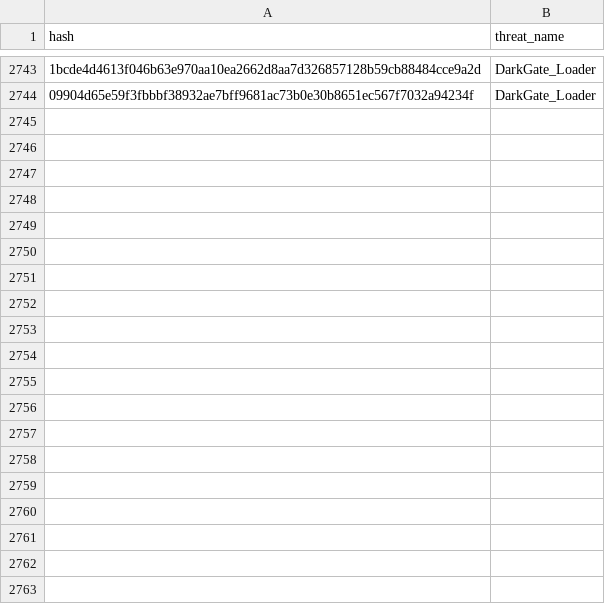
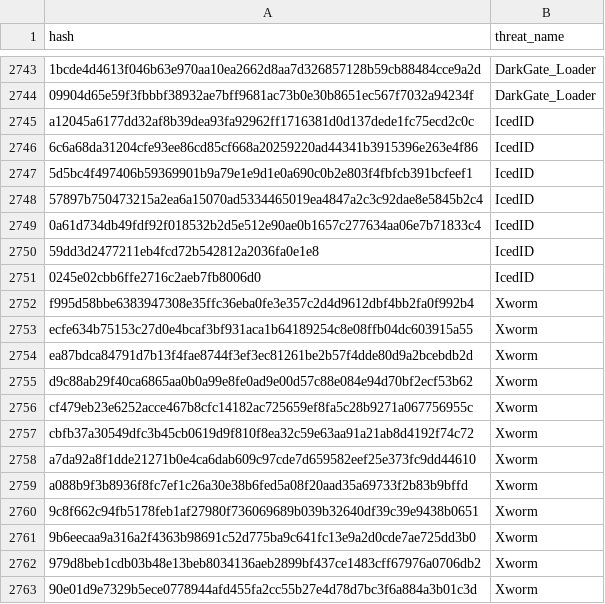
Before and after one commit to kfidur/Tedteam-security, a CSV file: tedteam-hash-iocs.csv, drawn as a sheet; only a part is shown, gaps mark what is left out; the diff covers the shown part only; the diff names each change by its address in the sheet, - before the commit and + after, or states it on an @@ line.

```diff
--- a/tedteam-hash-iocs.csv
+++ b/tedteam-hash-iocs.csv
+row 2745: a12045a6177dd32af8b39dea93fa92962ff1716381d0d137dede1fc75ecd2c0c | IcedID
+row 2746: 6c6a68da31204cfe93ee86cd85cf668a20259220ad44341b3915396e263e4f86 | IcedID
+row 2747: 5d5bc4f497406b59369901b9a79e1e9d1e0a690c0b2e803f4fbfcb391bcfeef1 | IcedID
+row 2748: 57897b750473215a2ea6a15070ad5334465019ea4847a2c3c92dae8e5845b2c4 | IcedID
+row 2749: 0a61d734db49fdf92f018532b2d5e512e90ae0b1657c277634aa06e7b71833c4 | IcedID
+row 2750: 59dd3d2477211eb4fcd72b542812a2036fa0e1e8 | IcedID
+row 2751: 0245e02cbb6ffe2716c2aeb7fb8006d0 | IcedID
+row 2752: f995d58bbe6383947308e35ffc36eba0fe3e357c2d4d9612dbf4bb2fa0f992b4 | Xworm
+row 2753: ecfe634b75153c27d0e4bcaf3bf931aca1b64189254c8e08ffb04dc603915a55 | Xworm
+row 2754: ea87bdca84791d7b13f4fae8744f3ef3ec81261be2b57f4dde80d9a2bcebdb2d | Xworm
+row 2755: d9c88ab29f40ca6865aa0b0a99e8fe0ad9e00d57c88e084e94d70bf2ecf53b62 | Xworm
+row 2756: cf479eb23e6252acce467b8cfc14182ac725659ef8fa5c28b9271a067756955c | Xworm
+row 2757: cbfb37a30549dfc3b45cb0619d9f810f8ea32c59e63aa91a21ab8d4192f74c72 | Xworm
+row 2758: a7da92a8f1dde21271b0e4ca6dab609c97cde7d659582eef25e373fc9dd44610 | Xworm
+row 2759: a088b9f3b8936f8fc7ef1c26a30e38b6fed5a08f20aad35a69733f2b83b9bffd | Xworm
+row 2760: 9c8f662c94fb5178feb1af27980f736069689b039b32640df39c39e9438b0651 | Xworm
+row 2761: 9b6eecaa9a316a2f4363b98691c52d775ba9c641fc13e9a2d0cde7ae725dd3b0 | Xworm
+row 2762: 979d8beb1cdb03b48e13beb8034136aeb2899bf437ce1483cff67976a0706db2 | Xworm
+row 2763: 90e01d9e7329b5ece0778944afd455fa2cc55b27e4d78d7bc3f6a884a3b01c3d | Xworm
```
Also changed, not shown: 25 added rows elsewhere in this file, tedteam-ip-iocs.csv, tedteam-query-iocs.csv, 2 other files.
